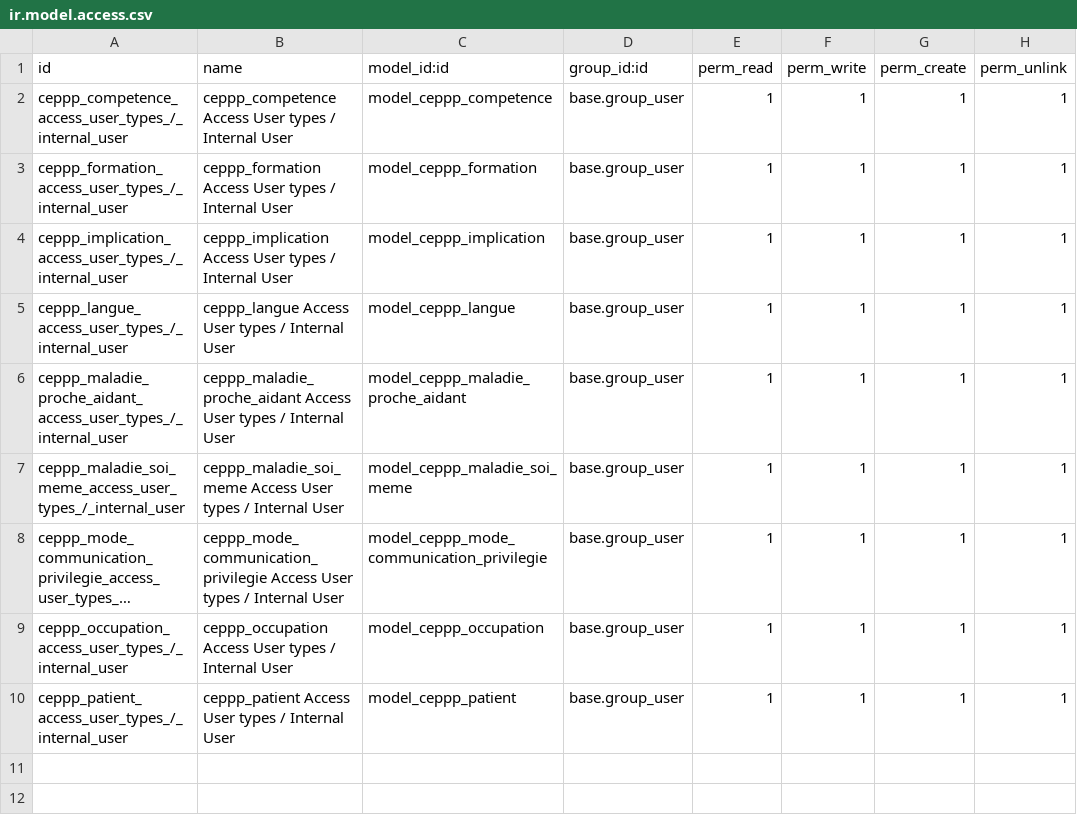
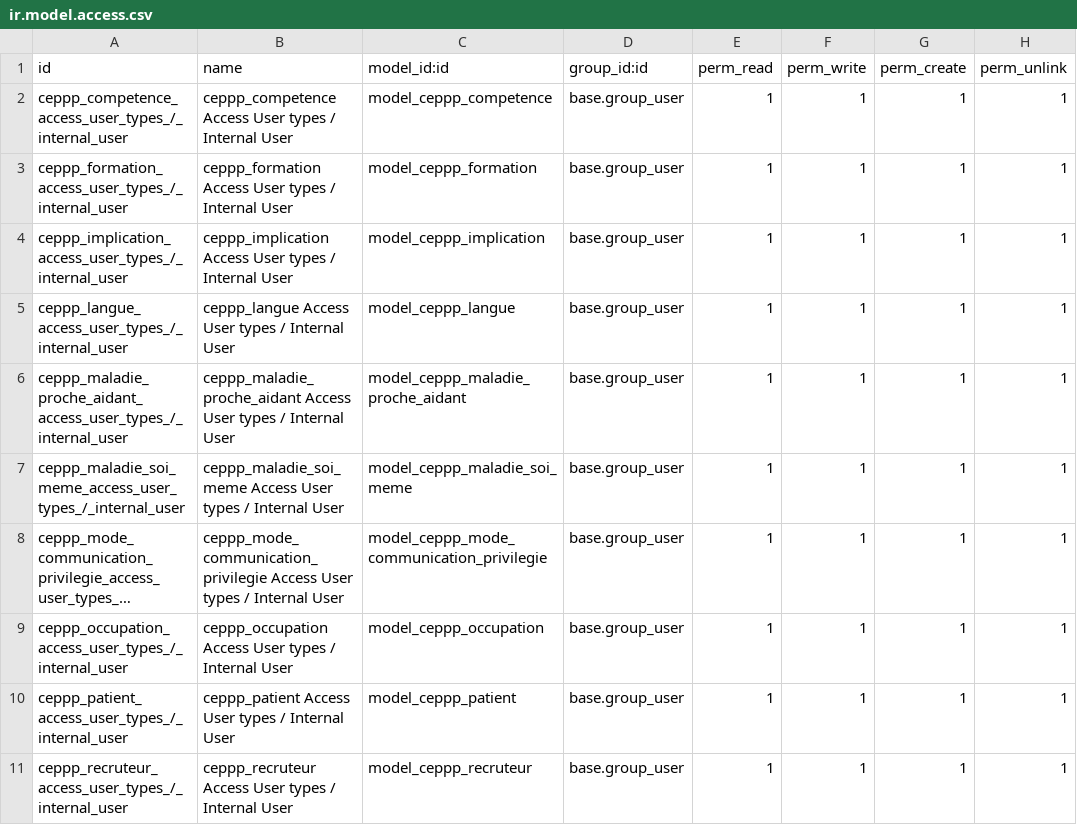
Before and after one commit to SanteLibre/erplibre-ceppp-addons, a CSV file: ceppp_patient_partenaire/security/ir.model.access.csv, drawn as a sheet; long unchanged cells end in ….

Commit message:
[FIX] ceppp_patient_partenaire: missing ceppp.recruteur

```diff
--- a/ceppp_patient_partenaire/security/ir.model.access.csv
+++ b/ceppp_patient_partenaire/security/ir.model.access.csv
@@ -10 +10,2 @@ ceppp_occupation_access_user_types_/_internal_user,ceppp_occupation Access User
 ceppp_patient_access_user_types_/_internal_user,ceppp_patient Access User types / Internal User,model_ceppp_patient,base.group_user,1,1,1,1
+ceppp_recruteur_access_user_types_/_internal_user,ceppp_recruteur Access User types / Internal User,model_ceppp_recruteur,base.group_user,1,1,1,1
```
Also changed, not shown: 6 other files.
